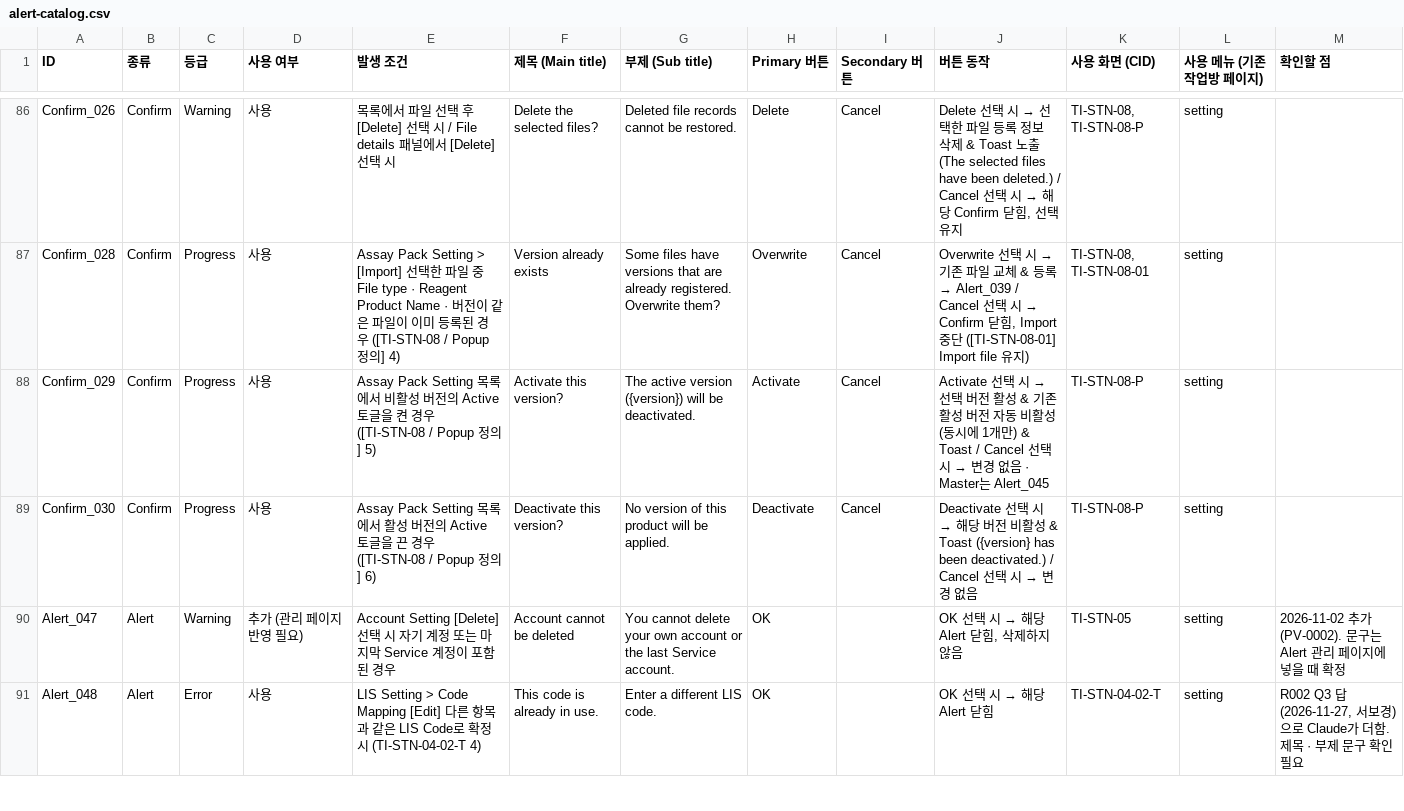
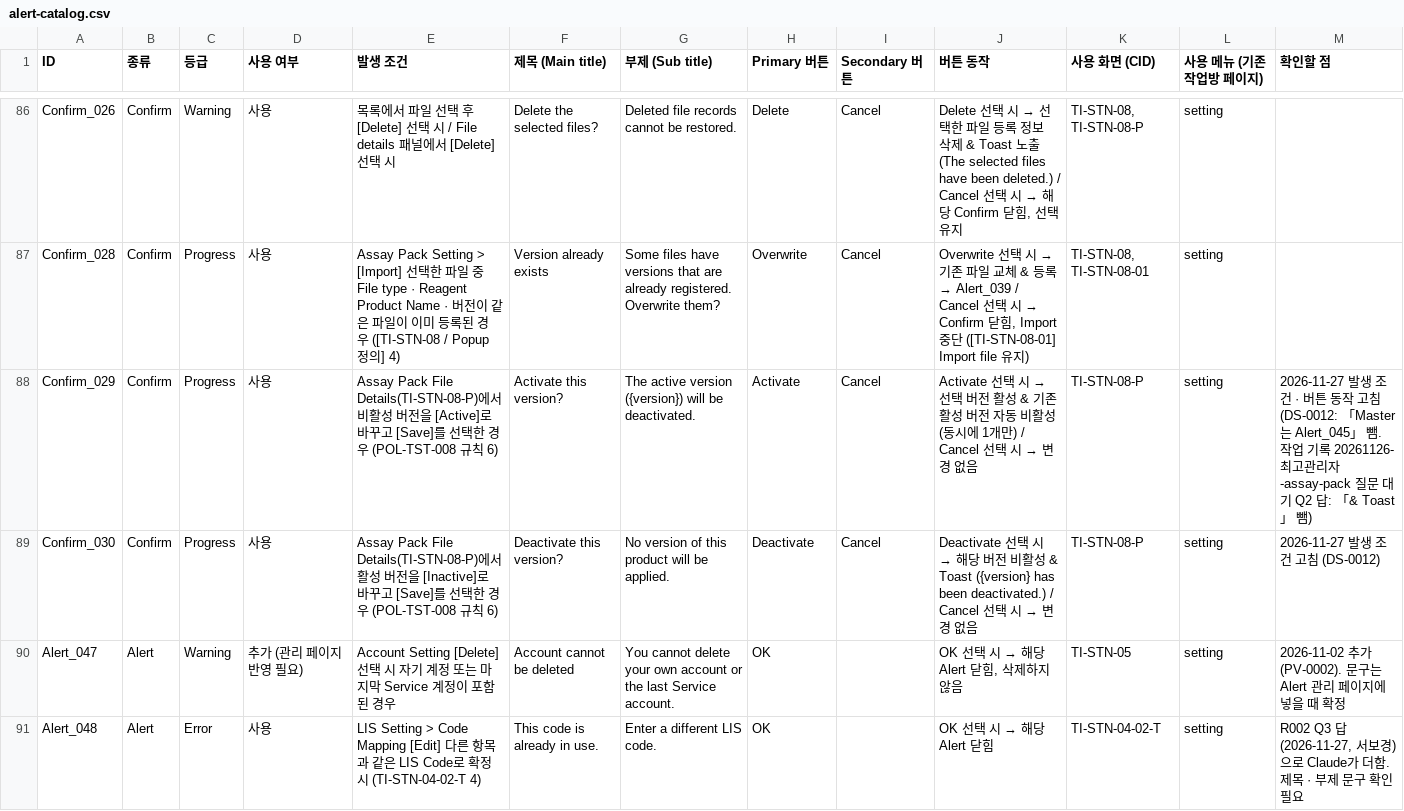
Before and after one commit to PJ-CRC/CURECA_UX, a CSV file: guides/alert/alert-catalog.csv, drawn as a sheet; only a part is shown, gaps mark what is left out.

```diff
--- a/guides/alert/alert-catalog.csv
+++ b/guides/alert/alert-catalog.csv
@@ -87,4 +87,4 @@ Confirm_026,Confirm,Warning,사용,목록에서 파일 선택 후 [Delete] 선
 Confirm_028,Confirm,Progress,사용,Assay Pack Setting > [Import] 선택한 파일 중 File type · Reagent Product Name · 버전이 같은 파일이 이미 등록된 경우 ([TI-STN-08 / Popup 정의] 4),Version already exists,Some files have versions that are already registered. Overwrite them?,Overwrite,Cancel,"Overwrite 선택 시 → 기존 파일 교체 & 등록 → Alert_039 / Cancel 선택 시 → Confirm 닫힘, Import 중단 ([TI-STN-08-01] Import file 유지)","TI-STN-08, TI-STN-08-01",setting,
-Confirm_029,Confirm,Progress,사용,Assay Pack Setting 목록에서 비활성 버전의 Active 토글을 켠 경우 ([TI-STN-08 / Popup 정의] 5),Activate this version?,The active version ({version}) will be deactivated.,Activate,Cancel,Activate 선택 시 → 선택 버전 활성 & 기존 활성 버전 자동 비활성 (동시에 1개만) & Toast / Cancel 선택 시 → 변경 없음 · Master는 Alert_045,TI-STN-08-P,setting,
-Confirm_030,Confirm,Progress,사용,Assay Pack Setting 목록에서 활성 버전의 Active 토글을 끈 경우 ([TI-STN-08 / Popup 정의] 6),Deactivate this version?,No version of this product will be applied.,Deactivate,Cancel,Deactivate 선택 시 → 해당 버전 비활성 & Toast ({version} has been deactivated.) / Cancel 선택 시 → 변경 없음,TI-STN-08-P,setting,
+Confirm_029,Confirm,Progress,사용,Assay Pack File Details(TI-STN-08-P)에서 비활성 버전을 [Active]로 바꾸고 [Save]를 선택한 경우 (POL-TST-008 규칙 6),Activate this version?,The active version ({version}) will be deactivated.,Activate,Cancel,Activate 선택 시 → 선택 버전 활성 & 기존 활성 버전 자동 비활성 (동시에 1개만) / Cancel 선택 시 → 변경 없음,TI-STN-08-P,setting,2026-11-27 발생 조건 · 버튼 동작 고침 (DS-0012: 「Master는 Alert_045」 뺌. 작업 기록 20261126-최고관리자-assay-pack 질문 대기 Q2 답: 「& Toast」 뺌)
+Confirm_030,Confirm,Progress,사용,Assay Pack File Details(TI-STN-08-P)에서 활성 버전을 [Inactive]로 바꾸고 [Save]를 선택한 경우 (POL-TST-008 규칙 6),Deactivate this version?,No version of this product will be applied.,Deactivate,Cancel,Deactivate 선택 시 → 해당 버전 비활성 & Toast ({version} has been deactivated.) / Cancel 선택 시 → 변경 없음,TI-STN-08-P,setting,2026-11-27 발생 조건 고침 (DS-0012)
 Alert_047,Alert,Warning,추가 (관리 페이지 반영 필요),"Account Setting [Delete] 선택 시 자기 계정 또는 마지막 Service 계정이 포함된 경우",Account cannot be deleted,You cannot delete your own account or the last Service account.,OK,,"OK 선택 시 → 해당 Alert 닫힘, 삭제하지 않음",TI-STN-05,setting,2026-11-02 추가 (PV-0002). 문구는 Alert 관리 페이지에 넣을 때 확정
```
Also changed, not shown: 1 other file.
